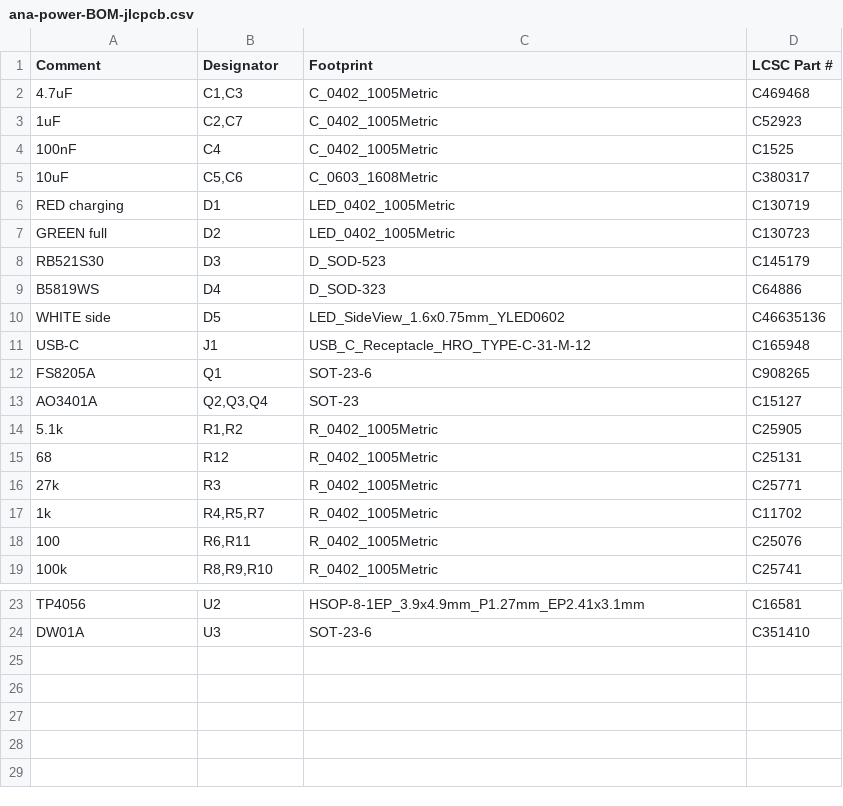
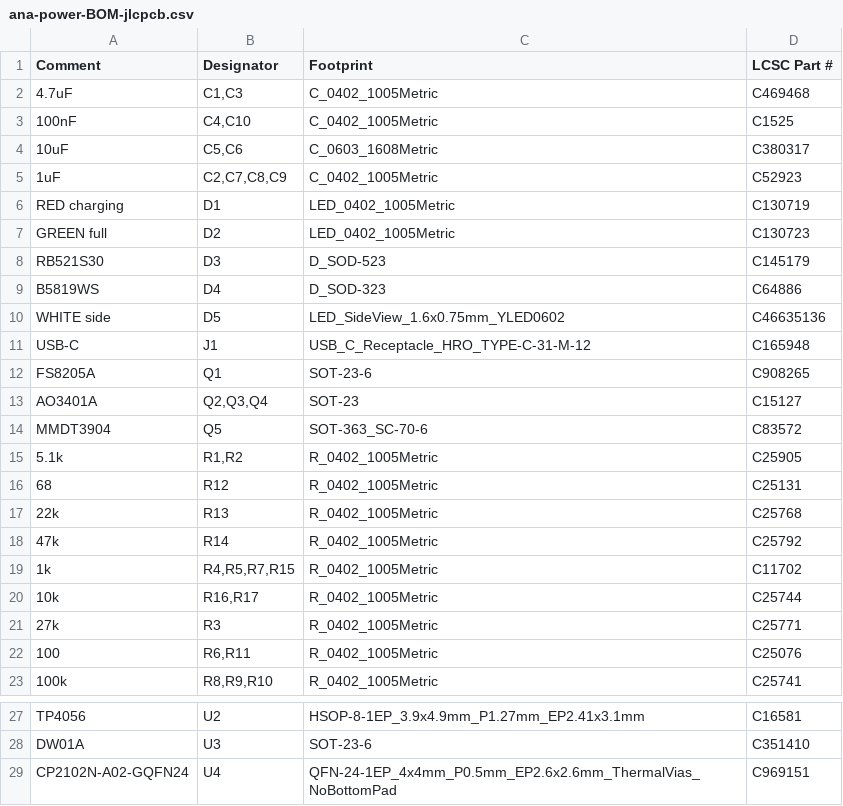
Before and after one commit to contactmridulhere-commits/ana-smart-glasses, a CSV file: hardware/fab/ana-power/ana-power-BOM-jlcpcb.csv, drawn as a sheet; only a part is shown, gaps mark what is left out.

```diff
--- a/hardware/fab/ana-power/ana-power-BOM-jlcpcb.csv
+++ b/hardware/fab/ana-power/ana-power-BOM-jlcpcb.csv
@@ -2,5 +2,5 @@ Comment,Designator,Footprint,LCSC Part #
 4.7uF,"C1,C3",C_0402_1005Metric,C469468
-1uF,"C2,C7",C_0402_1005Metric,C52923
-100nF,C4,C_0402_1005Metric,C1525
+100nF,"C4,C10",C_0402_1005Metric,C1525
 10uF,"C5,C6",C_0603_1608Metric,C380317
+1uF,"C2,C7,C8,C9",C_0402_1005Metric,C52923
 RED charging,D1,LED_0402_1005Metric,C130719
@@ -13,6 +13,10 @@ FS8205A,Q1,SOT-23-6,C908265
 AO3401A,"Q2,Q3,Q4",SOT-23,C15127
+MMDT3904,Q5,SOT-363_SC-70-6,C83572
 5.1k,"R1,R2",R_0402_1005Metric,C25905
 68,R12,R_0402_1005Metric,C25131
+22k,R13,R_0402_1005Metric,C25768
+47k,R14,R_0402_1005Metric,C25792
+1k,"R4,R5,R7,R15",R_0402_1005Metric,C11702
+10k,"R16,R17",R_0402_1005Metric,C25744
 27k,R3,R_0402_1005Metric,C25771
-1k,"R4,R5,R7",R_0402_1005Metric,C11702
 100,"R6,R11",R_0402_1005Metric,C25076
@@ -24 +28,2 @@ TP4056,U2,HSOP-8-1EP_3.9x4.9mm_P1.27mm_EP2.41x3.1mm,C16581
 DW01A,U3,SOT-23-6,C351410
+CP2102N-A02-GQFN24,U4,QFN-24-1EP_4x4mm_P0.5mm_EP2.6x2.6mm_ThermalVias_NoBottomPad,C969151
```
Also changed, not shown: hardware/fab/ana-power/ana-power-BOM-full.csv, hardware/fab/ana-power/ana-power-CPL-jlcpcb.csv, 34 other files.
